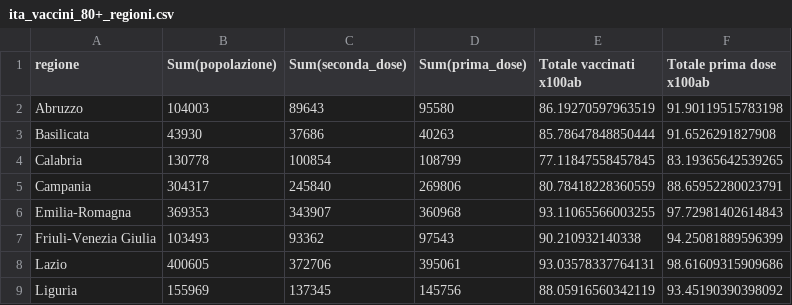
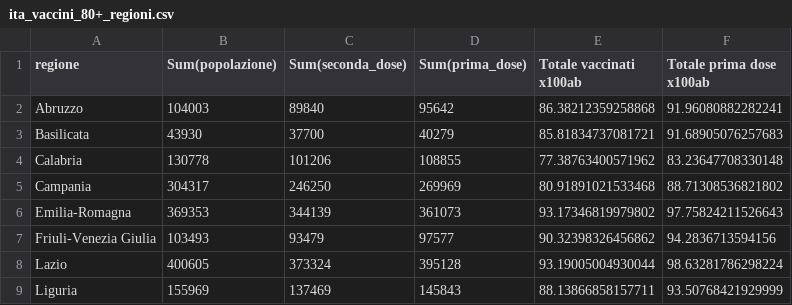
Before and after one commit to Scienzainrete/covid-19, a CSV file: ita_vaccini_80+_regioni.csv, drawn as a sheet; only a part is shown; the diff covers the shown part only.

```diff
--- a/ita_vaccini_80+_regioni.csv
+++ b/ita_vaccini_80+_regioni.csv
@@ -1,9 +1,9 @@
 "regione","Sum(popolazione)","Sum(seconda_dose)","Sum(prima_dose)","Totale vaccinati x100ab","Totale prima dose x100ab"
-"Abruzzo",104003,89643,95580,86.19270597963519,91.90119515783198
-"Basilicata",43930,37686,40263,85.78647848850444,91.6526291827908
-"Calabria",130778,100854,108799,77.11847558457845,83.19365642539265
-"Campania",304317,245840,269806,80.78418228360559,88.65952280023791
-"Emilia-Romagna",369353,343907,360968,93.11065566003255,97.72981402614843
-"Friuli-Venezia Giulia",103493,93362,97543,90.210932140338,94.25081889596399
-"Lazio",400605,372706,395061,93.03578337764131,98.61609315909686
-"Liguria",155969,137345,145756,88.05916560342119,93.45190390398092
+"Abruzzo",104003,89840,95642,86.38212359258868,91.96080882282241
+"Basilicata",43930,37700,40279,85.81834737081721,91.68905076257683
+"Calabria",130778,101206,108855,77.38763400571962,83.23647708330148
+"Campania",304317,246250,269969,80.91891021533468,88.71308536821802
+"Emilia-Romagna",369353,344139,361073,93.17346819979802,97.75824211526643
+"Friuli-Venezia Giulia",103493,93479,97577,90.32398326456862,94.2836713594156
+"Lazio",400605,373324,395128,93.19005004930044,98.63281786298224
+"Liguria",155969,137469,145843,88.13866858157711,93.50768421929999
```
Also changed, not shown: 52 edited cells elsewhere in this file, ecdc_casi_100k.csv, ecdc_morti_100k.csv, 2 other files.
